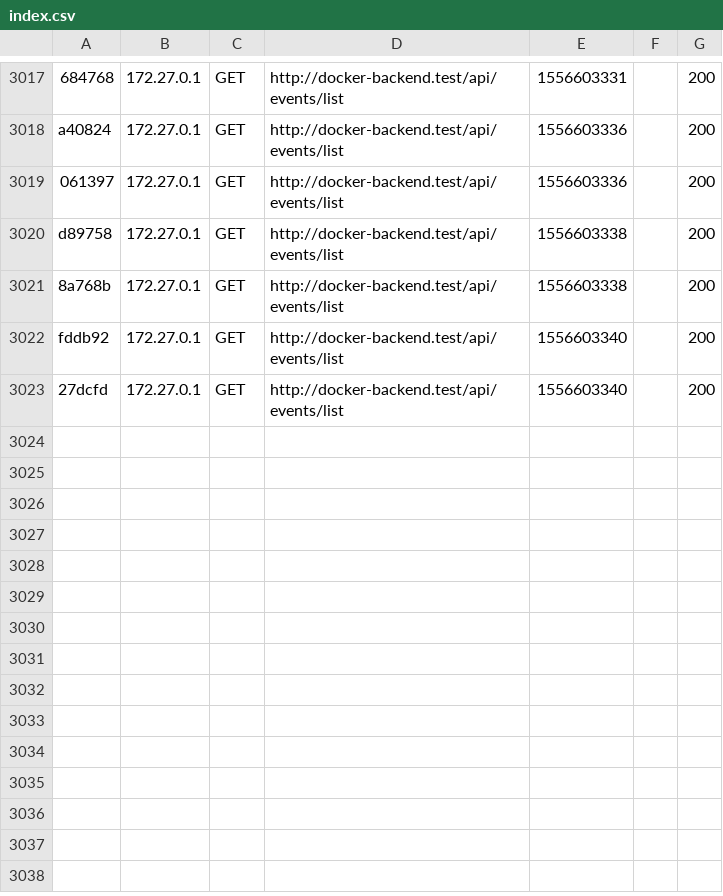
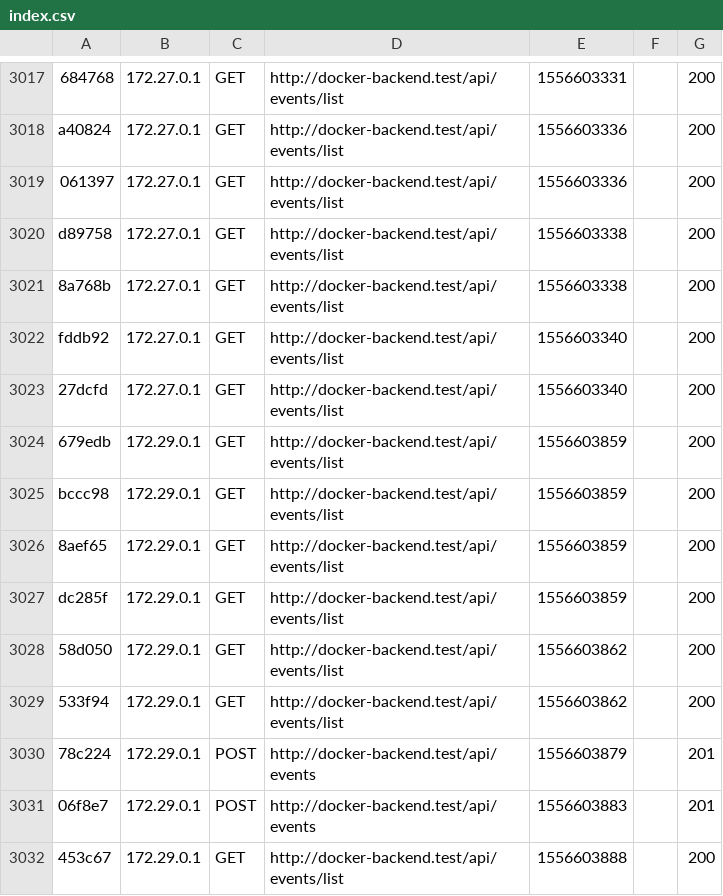
Before and after one commit to beerfekt/REST-API-BA-Docker, a CSV file: backend/var/cache/dev/profiler/index.csv, drawn as a sheet; only a part is shown, gaps mark what is left out.

```diff
--- a/backend/var/cache/dev/profiler/index.csv
+++ b/backend/var/cache/dev/profiler/index.csv
@@ -3023 +3023,10 @@ fddb92,172.27.0.1,GET,http://docker-backend.test/api/events/list,1556603340,,200
 27dcfd,172.27.0.1,GET,http://docker-backend.test/api/events/list,1556603340,,200
+679edb,172.29.0.1,GET,http://docker-backend.test/api/events/list,1556603859,,200
+bccc98,172.29.0.1,GET,http://docker-backend.test/api/events/list,1556603859,,200
+8aef65,172.29.0.1,GET,http://docker-backend.test/api/events/list,1556603859,,200
+dc285f,172.29.0.1,GET,http://docker-backend.test/api/events/list,1556603859,,200
+58d050,172.29.0.1,GET,http://docker-backend.test/api/events/list,1556603862,,200
+533f94,172.29.0.1,GET,http://docker-backend.test/api/events/list,1556603862,,200
+78c224,172.29.0.1,POST,http://docker-backend.test/api/events,1556603879,,201
+06f8e7,172.29.0.1,POST,http://docker-backend.test/api/events,1556603883,,201
+453c67,172.29.0.1,GET,http://docker-backend.test/api/events/list,1556603888,,200
```
Also changed, not shown: 15 other files.
